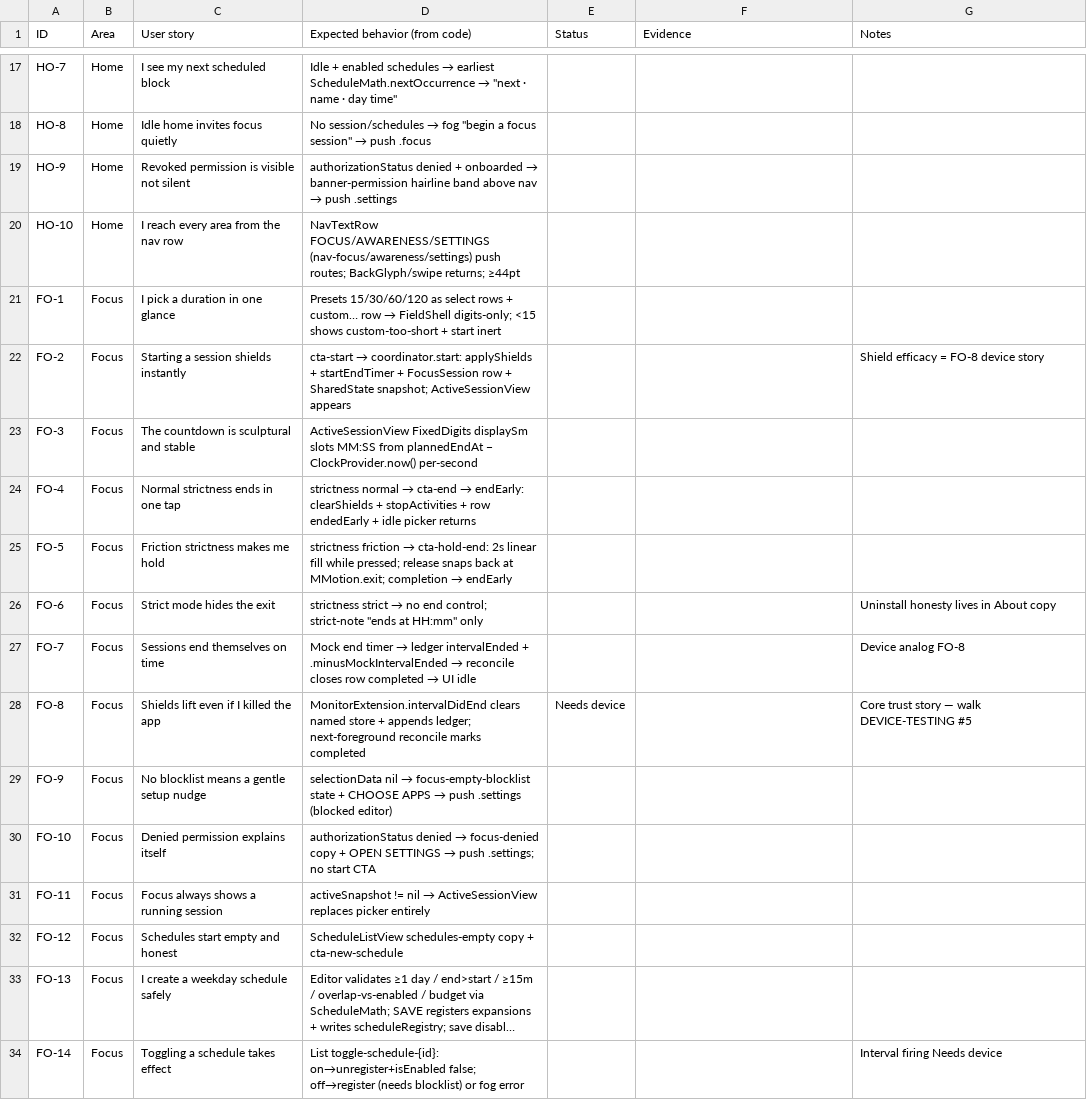
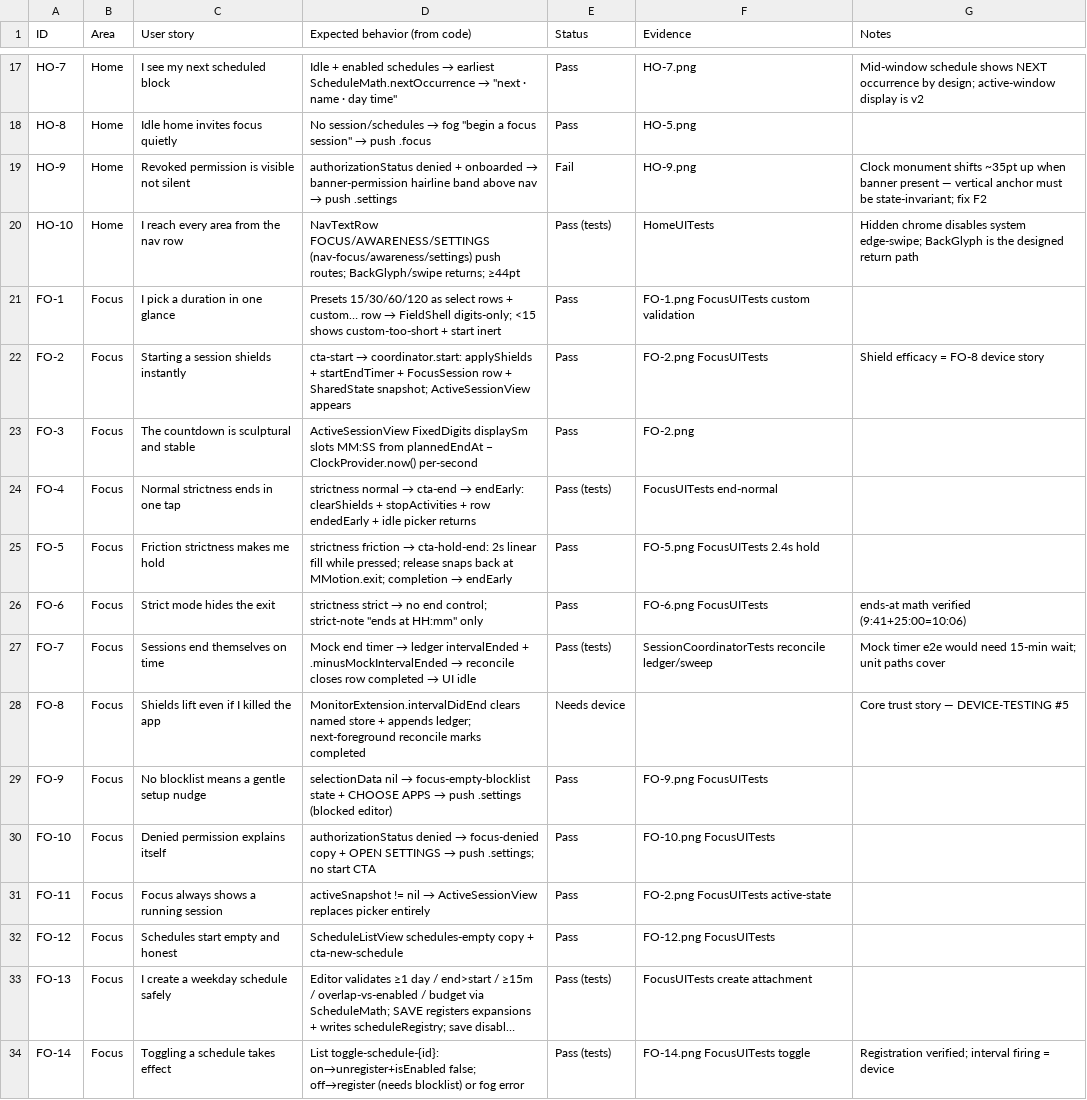
Before and after one commit to advegaf/minus, a CSV file: QA/feature-stories.csv, drawn as a sheet; only a part is shown, gaps mark what is left out; long unchanged cells end in …; the diff covers the shown part only; the diff names each change by its address in the sheet, - before the commit and + after, or states it on an @@ line.

Commit message:
phase 4: test pass — full suite green after stale-stub test fixes, 26-shot evidence tour, all 48 statuses filled (2 Fail logged)

```diff
--- a/QA/feature-stories.csv
+++ b/QA/feature-stories.csv
-E17:E18 (Status): (empty)
+E17:E18 (Status): Pass
-F17 (Evidence): (empty)
+F17 (Evidence): HO-7.png
-G17 (Notes): (empty)
+G17 (Notes): Mid-window schedule shows NEXT occurrence by design; active-window display is v2
-F18 (Evidence): (empty)
+F18 (Evidence): HO-5.png
-E19 (Status): (empty)
+E19 (Status): Fail
-F19 (Evidence): (empty)
+F19 (Evidence): HO-9.png
-G19 (Notes): (empty)
+G19 (Notes): Clock monument shifts ~35pt up when banner present — vertical anchor must be state-invariant; fix F2
-E20 (Status): (empty)
+E20 (Status): Pass (tests)
-F20 (Evidence): (empty)
+F20 (Evidence): HomeUITests
-G20 (Notes): (empty)
+G20 (Notes): Hidden chrome disables system edge-swipe; BackGlyph is the designed return path
-E21:E23 (Status): (empty)
+E21:E23 (Status): Pass
-F21 (Evidence): (empty)
+F21 (Evidence): FO-1.png FocusUITests custom validation
-F22 (Evidence): (empty)
+F22 (Evidence): FO-2.png FocusUITests
-F23 (Evidence): (empty)
+F23 (Evidence): FO-2.png
-E24 (Status): (empty)
+E24 (Status): Pass (tests)
-F24 (Evidence): (empty)
+F24 (Evidence): FocusUITests end-normal
-E25:E26 (Status): (empty)
+E25:E26 (Status): Pass
-F25 (Evidence): (empty)
+F25 (Evidence): FO-5.png FocusUITests 2.4s hold
-F26 (Evidence): (empty)
+F26 (Evidence): FO-6.png FocusUITests
-G26 (Notes): Uninstall honesty lives in About copy
+G26 (Notes): ends-at math verified (9:41+25:00=10:06)
-E27 (Status): (empty)
+E27 (Status): Pass (tests)
-F27 (Evidence): (empty)
+F27 (Evidence): SessionCoordinatorTests reconcile ledger/sweep
-G27 (Notes): Device analog FO-8
+G27 (Notes): Mock timer e2e would need 15-min wait; unit paths cover
-G28 (Notes): Core trust story — walk DEVICE-TESTING #5
+G28 (Notes): Core trust story — DEVICE-TESTING #5
-E29:E32 (Status): (empty)
+E29:E32 (Status): Pass
-F29 (Evidence): (empty)
+F29 (Evidence): FO-9.png FocusUITests
-F30 (Evidence): (empty)
+F30 (Evidence): FO-10.png FocusUITests
-F31 (Evidence): (empty)
+F31 (Evidence): FO-2.png FocusUITests active-state
-F32 (Evidence): (empty)
+F32 (Evidence): FO-12.png FocusUITests
-E33:E34 (Status): (empty)
+E33:E34 (Status): Pass (tests)
-F33 (Evidence): (empty)
+F33 (Evidence): FocusUITests create attachment
-F34 (Evidence): (empty)
+F34 (Evidence): FO-14.png FocusUITests toggle
-G34 (Notes): Interval firing Needs device
+G34 (Notes): Registration verified; interval firing = device
```
Also changed, not shown: 69 edited cells elsewhere in this file, 29 other files.
